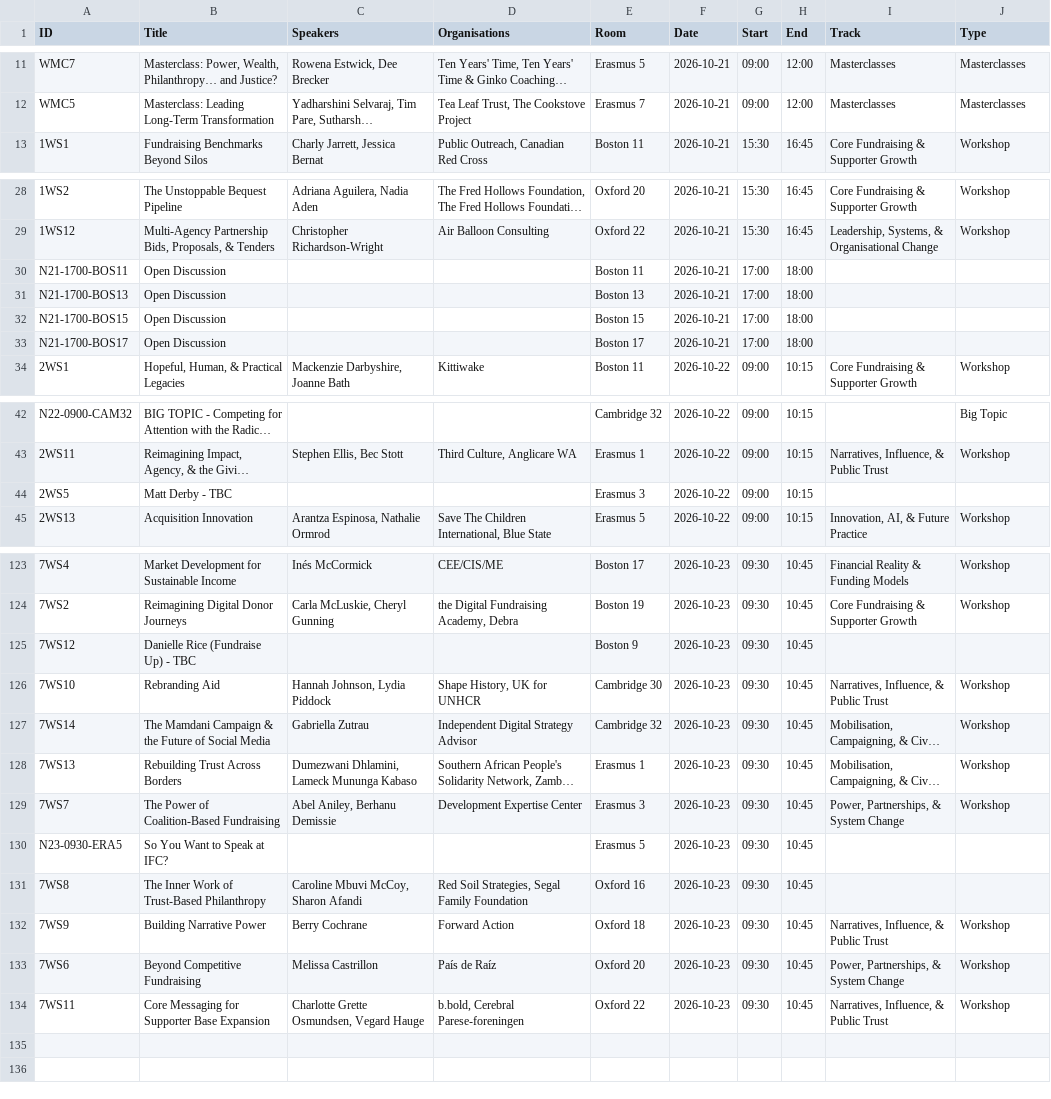
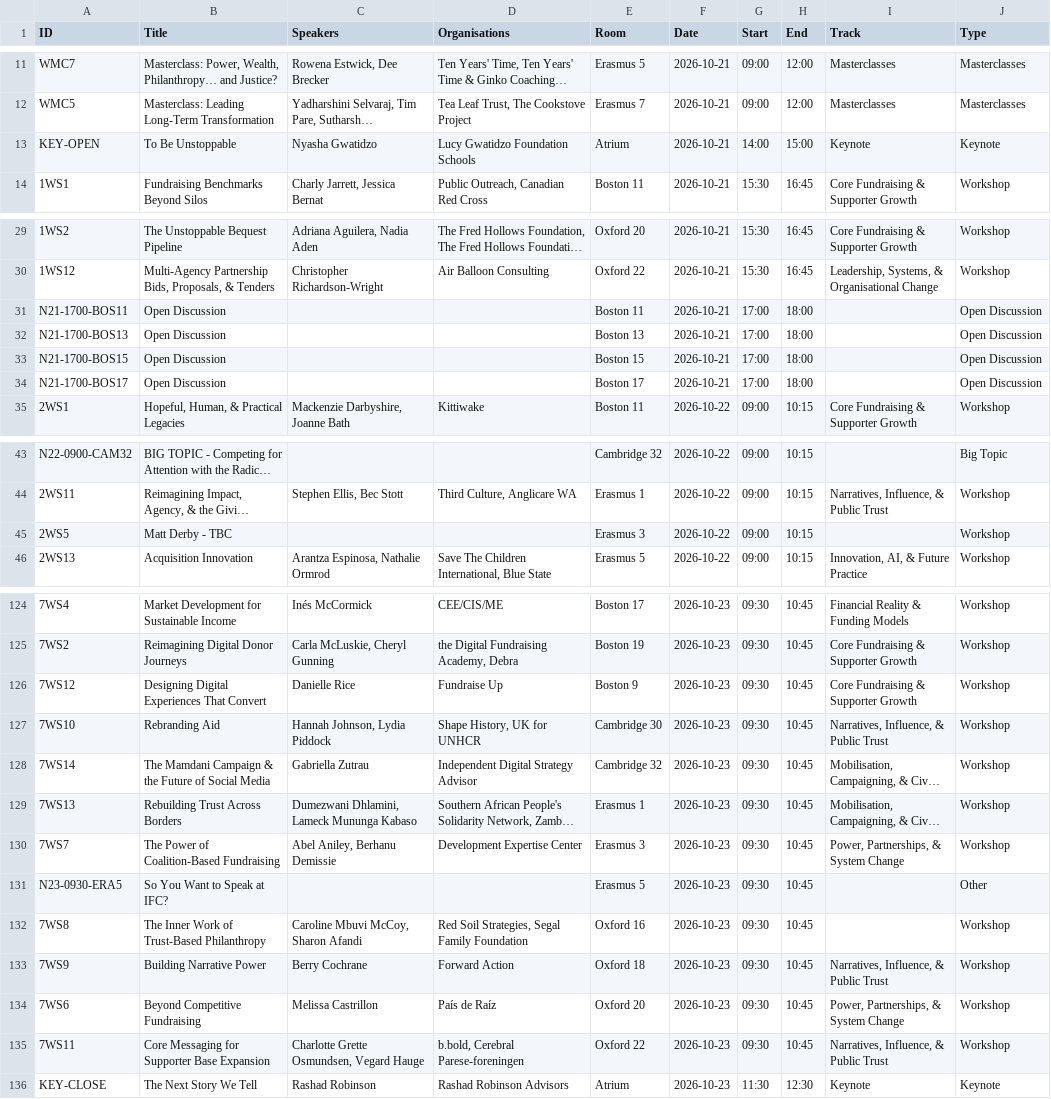
Before and after one commit to shawnlife/ifc-feedback-2026, a CSV file: sessions-ifc2026.csv, drawn as a sheet; only a part is shown, gaps mark what is left out; long unchanged cells end in …; addresses are those after the commit; the diff covers the shown part only; the diff names each change by its address in the sheet, - before the commit and + after, or states it on an @@ line.

```diff
--- a/sessions-ifc2026.csv
+++ b/sessions-ifc2026.csv
+row 13: KEY-OPEN | To Be Unstoppable | Nyasha Gwatidzo | Lucy Gwatidzo Foundation Schools | Atrium | 2026-10-21 | 14:00 | 15:00 | Keynote | Keynote
-J31:J34 (Type): (empty)
+J31:J34 (Type): Open Discussion
-J45 (Type): (empty)
+J45 (Type): Workshop
-B126 (Title): Danielle Rice (Fundraise Up) - TBC
+B126 (Title): Designing Digital Experiences That Convert
-C126 (Speakers): (empty)
+C126 (Speakers): Danielle Rice
-D126 (Organisations): (empty)
+D126 (Organisations): Fundraise Up
-I126 (Track): (empty)
+I126 (Track): Core Fundraising & Supporter Growth
-J126 (Type): (empty)
+J126 (Type): Workshop
-J131 (Type): (empty)
+J131 (Type): Other
-J132 (Type): (empty)
+J132 (Type): Workshop
+row 136: KEY-CLOSE | The Next Story We Tell | Rashad Robinson | Rashad Robinson Advisors | Atrium | 2026-10-23 | 11:30 | 12:30 | Keynote | Keynote
```
Also changed, not shown: 9 edited cells elsewhere in this file, 12 other files.
